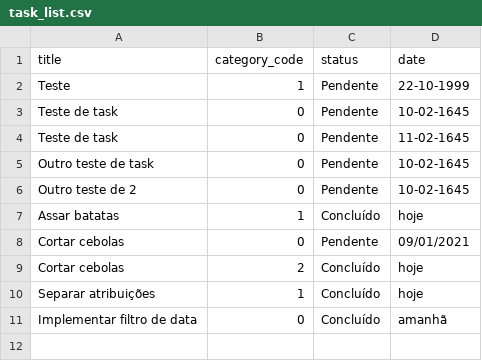
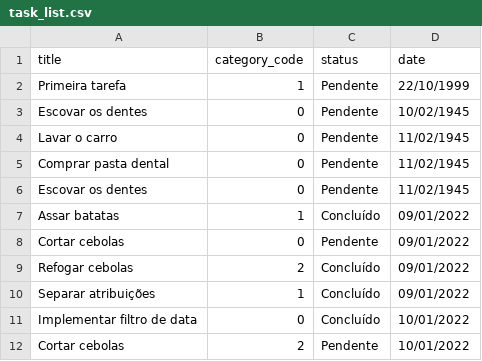
Before and after one commit to hvdomingues/lets-code-todo-list, a CSV file: task_list.csv, drawn as a sheet.

Commit message:
Tabela de testes atualizada para o padrão de regex na coluna de data

```diff
--- a/task_list.csv
+++ b/task_list.csv
@@ -1,11 +1,12 @@
 title,category_code,status,date
-Teste,1,Pendente,22-10-1999
-Teste de task,0,Pendente,10-02-1645
-Teste de task,0,Pendente,11-02-1645
-Outro teste de task,0,Pendente,10-02-1645
-Outro teste de 2,0,Pendente,10-02-1645
-Assar batatas,1,Concluído,hoje
-Cortar cebolas,0,Pendente,09/01/2021
-Cortar cebolas,2,Concluído,hoje
-Separar atribuições,1,Concluído,hoje
-Implementar filtro de data,0,Concluído,amanhã
+Primeira tarefa,1,Pendente,22/10/1999
+Escovar os dentes,0,Pendente,10/02/1945
+Lavar o carro,0,Pendente,11/02/1945
+Comprar pasta dental,0,Pendente,11/02/1945
+Escovar os dentes,0,Pendente,11/02/1945
+Assar batatas,1,Concluído,09/01/2022
+Cortar cebolas,0,Pendente,09/01/2022
+Refogar cebolas,2,Concluído,09/01/2022
+Separar atribuições,1,Concluído,09/01/2022
+Implementar filtro de data,0,Concluído,10/01/2022
+Cortar cebolas,2,Pendente,10/01/2022
```
